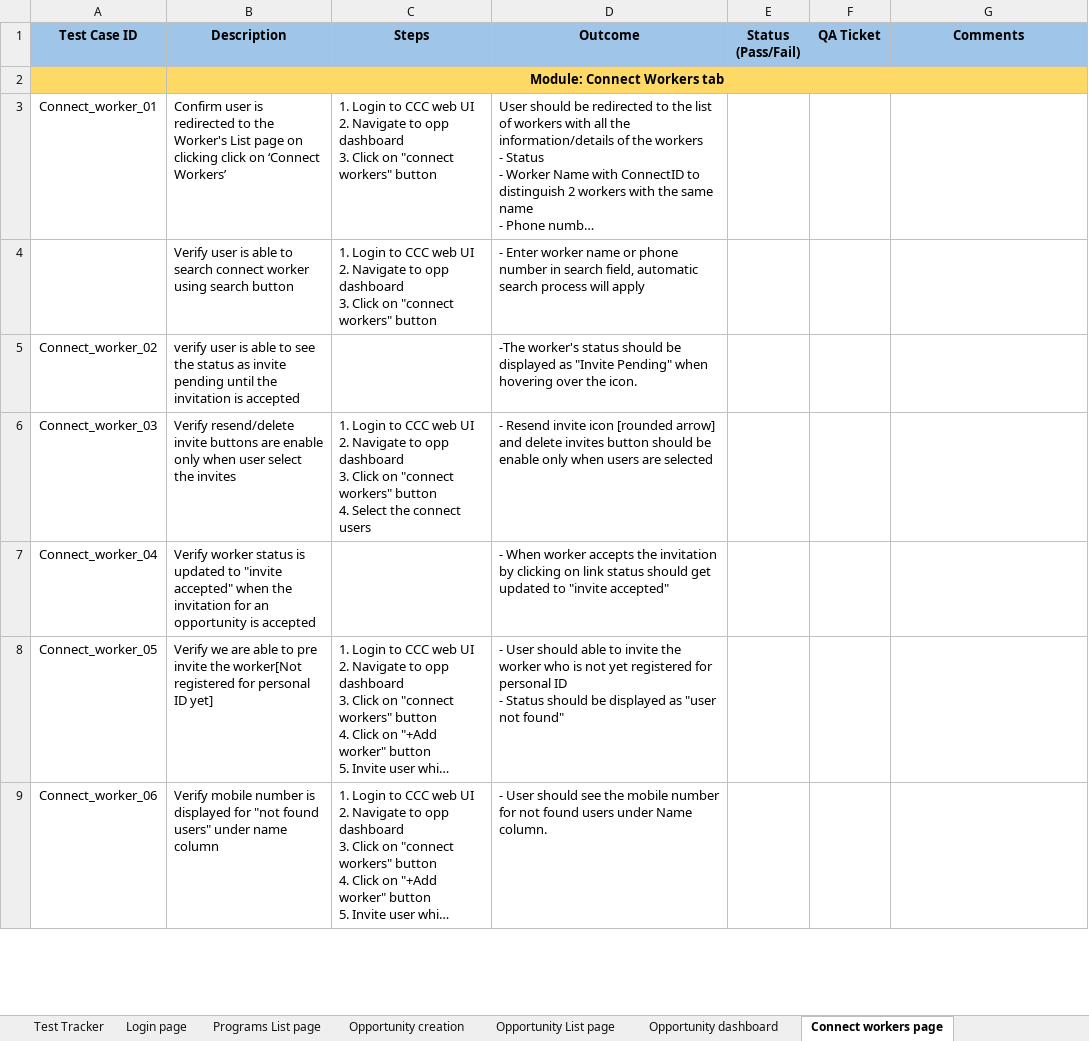
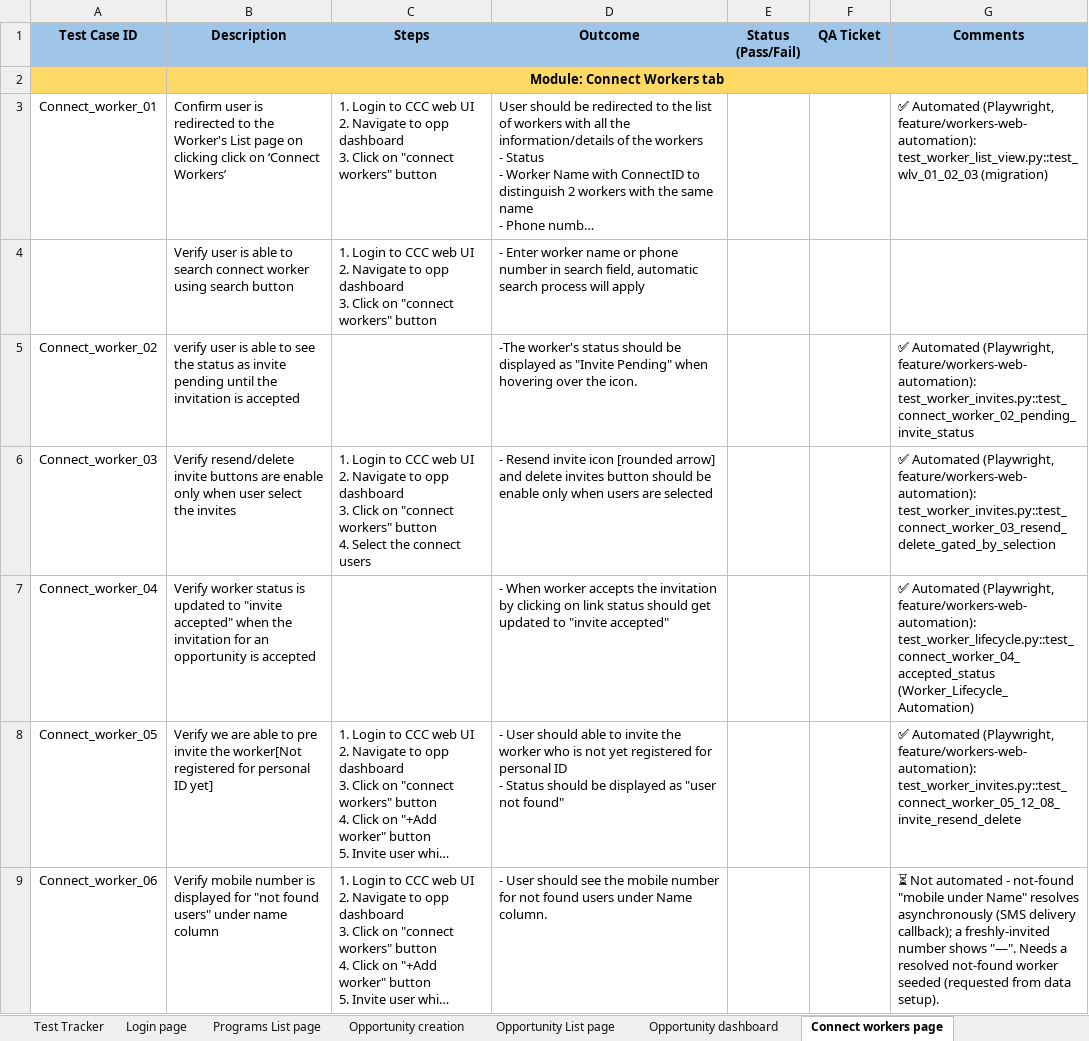
Before and after one commit to dimagi/dimagi-qa-ccc, an Excel workbook: test_plans/CCC_Web_Platform_MTP.xlsx, sheet Connect workers page, drawn as a sheet; only a part is shown; long unchanged cells end in …; values as stored, in another font and other column widths than the file's, no borders; conditional formats not drawn; the diff covers the shown part only; the diff names each change by its address in the sheet, - before the commit and + after, or states it on an @@ line.

```diff
--- a/test_plans/CCC_Web_Platform_MTP.xlsx (sheet Connect workers page)
+++ b/test_plans/CCC_Web_Platform_MTP.xlsx (sheet Connect workers page)
-G3 (Comments): (empty)
+G3 (Comments): ✅ Automated (Playwright, feature/workers-web-automation): test_worker_list_view.py::test_wlv_01_02_03 (migration)
-G5 (Comments): (empty)
+G5 (Comments): ✅ Automated (Playwright, feature/workers-web-automation): test_worker_invites.py::test_connect_worker_02_pending_invite_status
-G6 (Comments): (empty)
+G6 (Comments): ✅ Automated (Playwright, feature/workers-web-automation): test_worker_invites.py::test_connect_worker_03_resend_delete_gated_by_selection
-G7 (Comments): (empty)
+G7 (Comments): ✅ Automated (Playwright, feature/workers-web-automation): test_worker_lifecycle.py::test_connect_worker_04_accepted_status (Worker_Lifecycle_Automation)
-G8 (Comments): (empty)
+G8 (Comments): ✅ Automated (Playwright, feature/workers-web-automation): test_worker_invites.py::test_connect_worker_05_12_08_invite_resend_delete
-G9 (Comments): (empty)
+G9 (Comments): ⏳ Not automated - not-found "mobile under Name" resolves asynchronously (SMS delivery callback); a freshly-invited number shows "—". Needs a resolved not-found worker seeded (requested from data setup).
```
Also changed, not shown: 31 edited cells elsewhere in this sheet.
